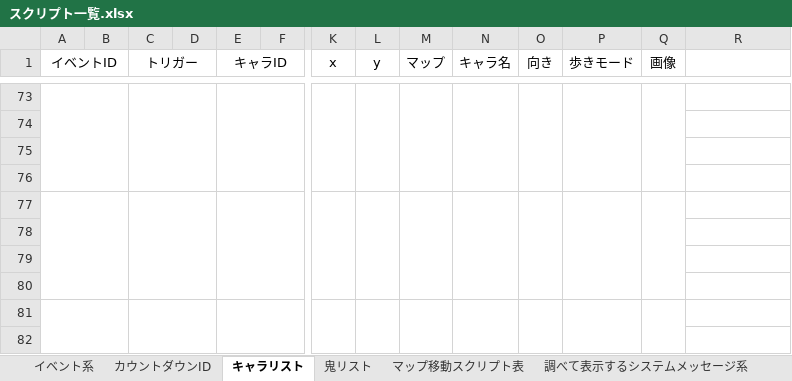
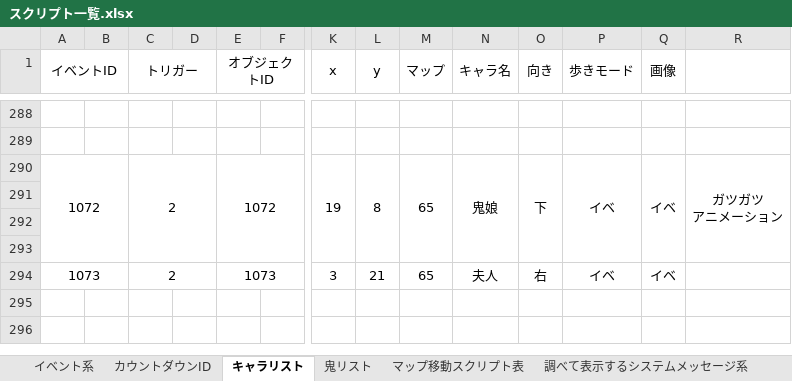
Before and after one commit to the-last-dinner/6chefs-full, an Excel workbook: Resources_original/script/スクリプト一覧.xlsx, sheet キャラリスト, drawn as a sheet; only a part is shown, gaps mark what is left out; values as stored, in another font and other column widths than the file's, no borders; removed rows and columns are numbered as before the commit, all else as after; rows hold the shown columns only; ↵ is a line break in a cell; the diff covers the shown part only; the diff names each change by its address in the sheet, - before the commit and + after, or states it on an @@ line.

```diff
--- a/Resources_original/script/スクリプト一覧.xlsx (sheet キャラリスト)
+++ b/Resources_original/script/スクリプト一覧.xlsx (sheet キャラリスト)
-E1: キャラID
+E1: オブジェクトID
+R1:R4 merged
-A73:B76 merged
-C73:D76 merged
-E73:F76 merged
-K73:K76 merged
-L73:L76 merged
-M73:M76 merged
-N73:N76 merged
-O73:O76 merged
-P73:P76 merged
-Q73:Q76 merged
+row 290: 1072 |  | 2 |  | 1072 |  | 19 | 8 | 65 | 鬼娘 | 下 | イベ | イベ | ガツガツ ↵ アニメーション
-A77:B80 merged
-C77:D80 merged
-E77:F80 merged
-K77:K80 merged
-L77:L80 merged
-M77:M80 merged
-N77:N80 merged
-O77:O80 merged
-P77:P80 merged
-Q77:Q80 merged
-row 294: (empty)
+row 294: 1073 |  | 2 |  | 1073 |  | 3 | 21 | 65 | 夫人 | 右 | イベ | イベ
+A294:B294 merged
+C294:D294 merged
+E294:F294 merged
-row 79: (empty)
-row 80: (empty)
-row 81: (empty)
-row 82: (empty)
```
Also changed, not shown: 215 added rows, 83 removed rows and merged cells elsewhere in this sheet, sheet イベント系, sheet 鬼リスト, 1 other file.
